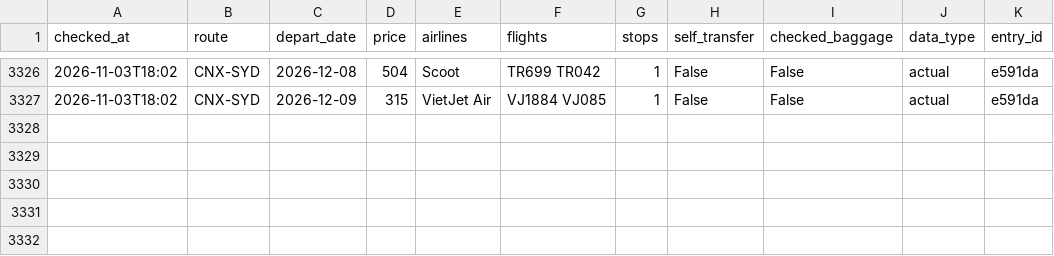
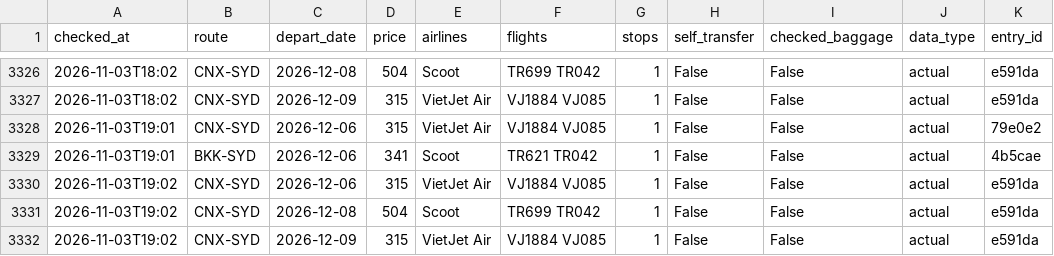
Before and after one commit to liuyongbendan-web/flight-watch-live, a CSV file: flight-watch/cloud-data/history.csv, drawn as a sheet; only a part is shown, gaps mark what is left out; the diff names each change by its address in the sheet, - before the commit and + after, or states it on an @@ line.

```diff
--- a/flight-watch/cloud-data/history.csv
+++ b/flight-watch/cloud-data/history.csv
+row 3328: 2026-11-03T19:01 | CNX-SYD | 2026-12-06 | 315 | VietJet Air | VJ1884 VJ085 | 1 | False | False | actual | 79e0e2
+row 3329: 2026-11-03T19:01 | BKK-SYD | 2026-12-06 | 341 | Scoot | TR621 TR042 | 1 | False | False | actual | 4b5cae
+row 3330: 2026-11-03T19:02 | CNX-SYD | 2026-12-06 | 315 | VietJet Air | VJ1884 VJ085 | 1 | False | False | actual | e591da
+row 3331: 2026-11-03T19:02 | CNX-SYD | 2026-12-08 | 504 | Scoot | TR699 TR042 | 1 | False | False | actual | e591da
+row 3332: 2026-11-03T19:02 | CNX-SYD | 2026-12-09 | 315 | VietJet Air | VJ1884 VJ085 | 1 | False | False | actual | e591da
```
Also changed, not shown: 2 other files.
